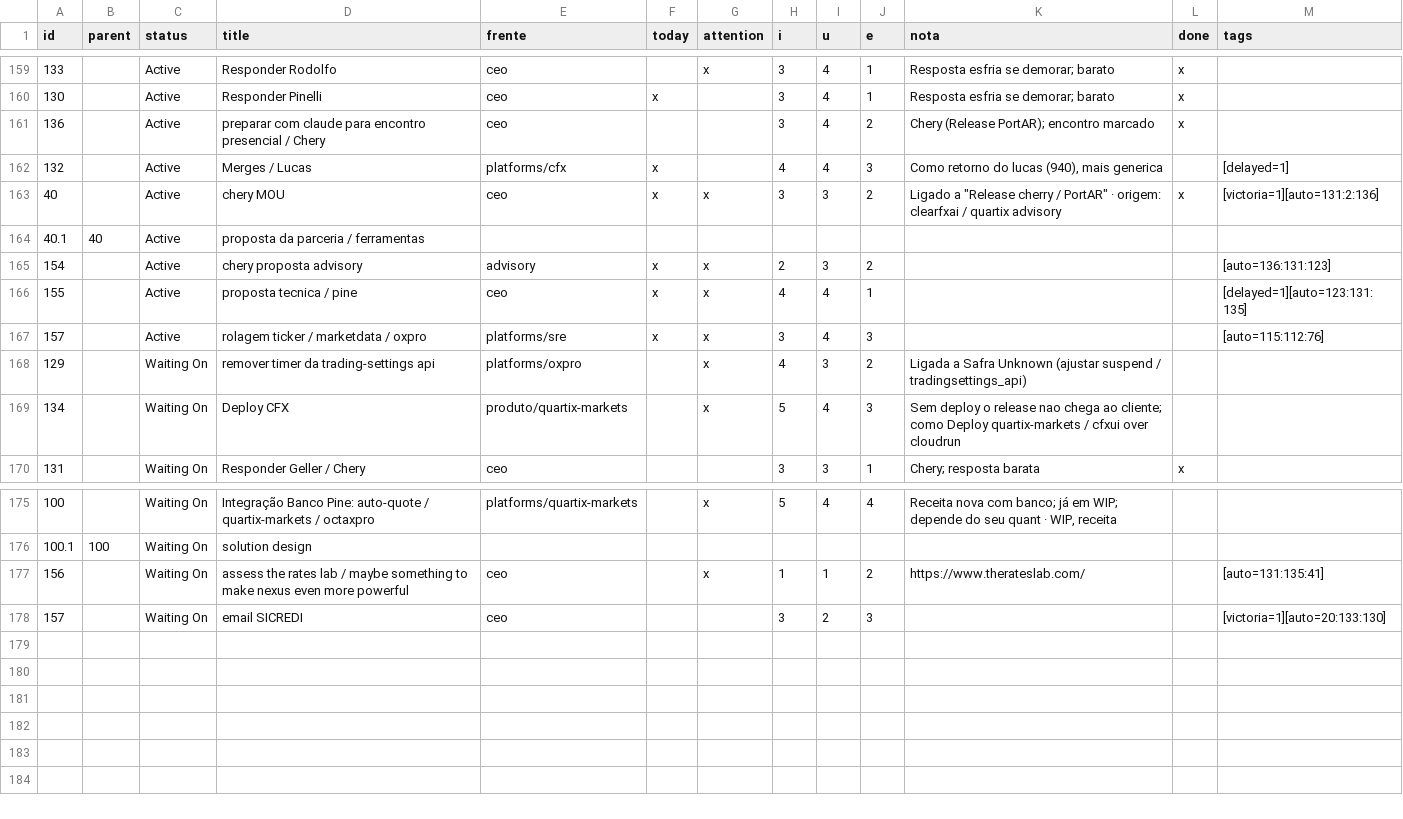
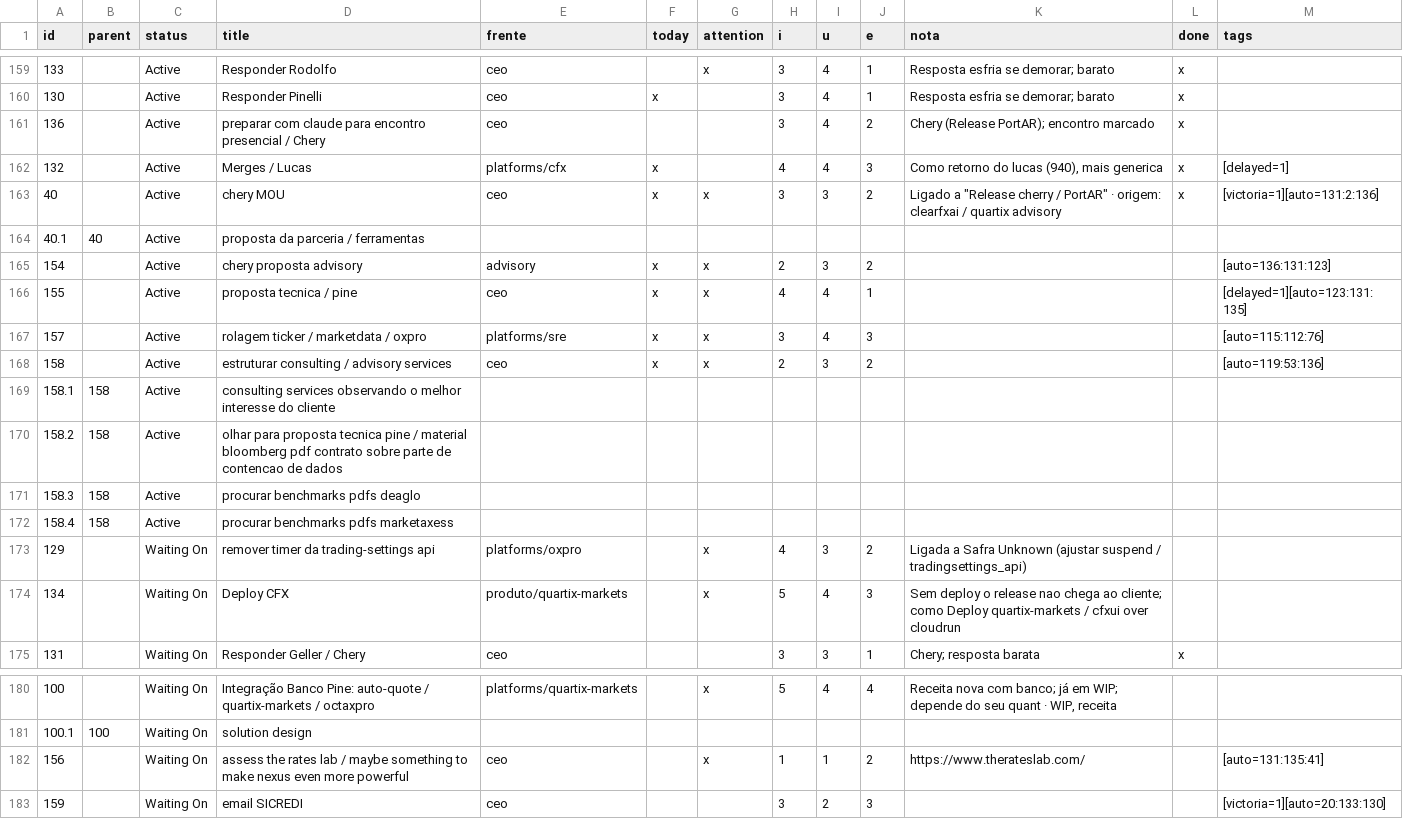
Before and after one commit to bsdoliv/strategy, a CSV file: backlog/tasks.csv, drawn as a sheet; only a part is shown, gaps mark what is left out.

Commit message:
Update backlog and notes

```diff
--- a/backlog/tasks.csv
+++ b/backlog/tasks.csv
@@ -161,3 +161,3 @@ id,parent,status,title,frente,today,attention,i,u,e,nota,done,tags
 136,,Active,preparar com claude para encontro presencial / Chery,ceo,,,3,4,2,Chery (Release PortAR); encontro marcado,x,
-132,,Active,Merges / Lucas,platforms/cfx,x,,4,4,3,"Como retorno do lucas (940), mais generica",,[delayed=1]
+132,,Active,Merges / Lucas,platforms/cfx,x,,4,4,3,"Como retorno do lucas (940), mais generica",x,[delayed=1]
 40,,Active,chery MOU,ceo,x,x,3,3,2,"Ligado a ""Release cherry / PortAR"" · origem: clearfxai / quartix advisory",x,[victoria=1][auto=131:2:136]
@@ -167,2 +167,7 @@ id,parent,status,title,frente,today,attention,i,u,e,nota,done,tags
 157,,Active,rolagem ticker / marketdata / oxpro,platforms/sre,x,x,3,4,3,,,[auto=115:112:76]
+158,,Active,estruturar consulting / advisory services,ceo,x,x,2,3,2,,,[auto=119:53:136]
+158.1,158,Active,consulting services observando o melhor interesse do cliente,,,,,,,,,
+158.2,158,Active,olhar para proposta tecnica pine / material bloomberg pdf contrato sobre parte de contencao de dados,,,,,,,,,
+158.3,158,Active,procurar benchmarks pdfs deaglo,,,,,,,,,
+158.4,158,Active,procurar benchmarks pdfs marketaxess,,,,,,,,,
 129,,Waiting On,remover timer da trading-settings api,platforms/oxpro,,x,4,3,2,Ligada a Safra Unknown (ajustar suspend / tradingsettings_api),,
@@ -177,2 +182,2 @@ id,parent,status,title,frente,today,attention,i,u,e,nota,done,tags
 156,,Waiting On,assess the rates lab / maybe something to make nexus even more powerful,ceo,,x,1,1,2,https://www.therateslab.com/,,[auto=131:135:41]
-157,,Waiting On,email SICREDI,ceo,,,3,2,3,,,[victoria=1][auto=20:133:130]
+159,,Waiting On,email SICREDI,ceo,,,3,2,3,,,[victoria=1][auto=20:133:130]
```
